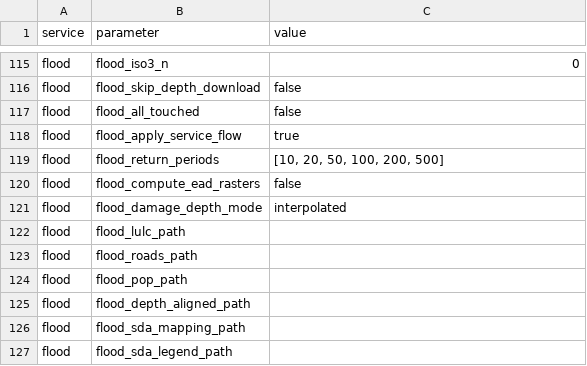
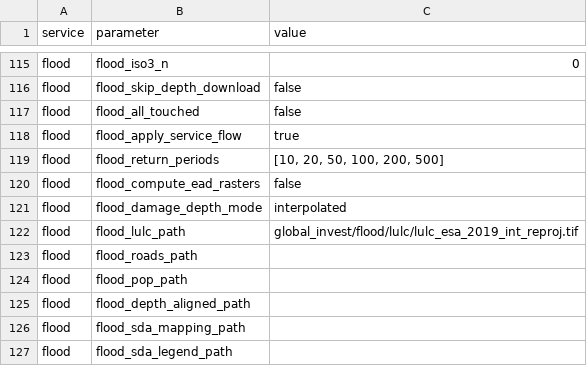
Before and after one commit to NatCapTEEMs/global_invest_dev, a CSV file: global_invest/input_template/es_parameters.csv, drawn as a sheet; only a part is shown, gaps mark what is left out.

Commit message:
flood_lulc_path staged and set, and the water-variant ask dropped
The LULC is in base_data now at global_invest/flood/lulc/, 290 MB, verified EPSG:3857 at
537.23 m and 74,596 x 112,582 -- flood's reference grid exactly, so it is the right file and not
merely a file with the right name. The template carries the reference rather than shipping blank
for each machine to answer differently, which is how it came to be unset everywhere.

The water-variant question is dropped from the ask. He reported about $11.4bn in the 2026-08-27
email and his committed table says $11,403,596,548.35, so the delivered variant is settled by his
own consistent reporting and asking which one it is would be asking something we already know.
Whether waterkept is more defensible is a different question, we have not established that it is,
and the point of the asks is what we cannot answer ourselves.

```diff
--- a/global_invest/input_template/es_parameters.csv
+++ b/global_invest/input_template/es_parameters.csv
@@ -121,3 +121,3 @@ flood,flood_compute_ead_rasters,false
 flood,flood_damage_depth_mode,interpolated
-flood,flood_lulc_path,
+flood,flood_lulc_path,global_invest/flood/lulc/lulc_esa_2019_int_reproj.tif
 flood,flood_roads_path,
```
Also changed, not shown: 1 other file.
